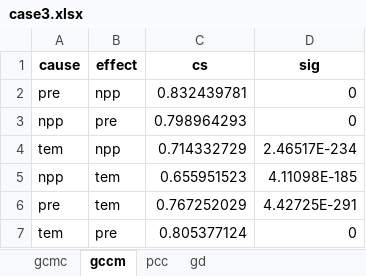
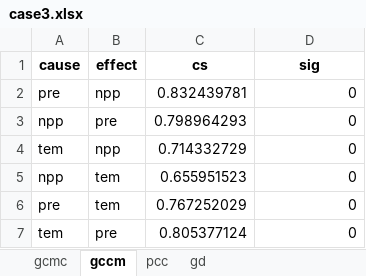
Before and after one commit to SpatLyu/GCMC, an Excel workbook: result/case/case3.xlsx, sheet gccm, drawn as a sheet; values as stored, in another font and other column widths than the file's, no borders; the diff names each change by its address in the sheet, - before the commit and + after, or states it on an @@ line.

```diff
--- a/result/case/case3.xlsx (sheet gccm)
+++ b/result/case/case3.xlsx (sheet gccm)
-D4 (sig): 2.46517E-234
+D4 (sig): 0
-D5 (sig): 4.11098E-185
+D5 (sig): 0
-D6 (sig): 4.42725E-291
+D6 (sig): 0
```
Also changed, not shown: result/case/case1.xlsx, result/case/case2.xlsx, 3 other files.
